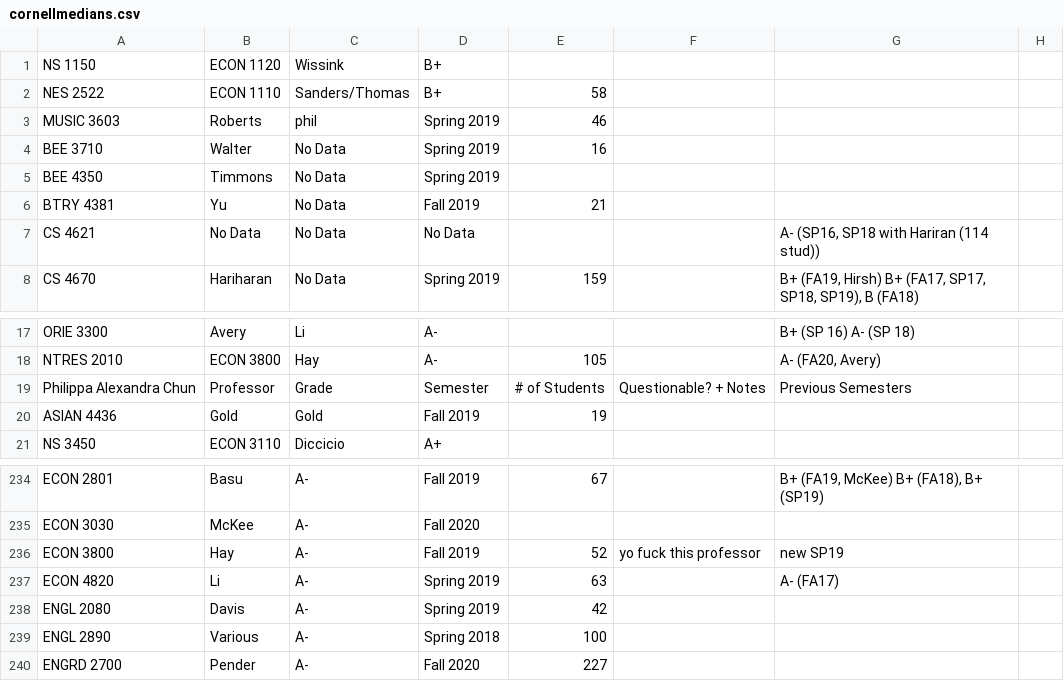
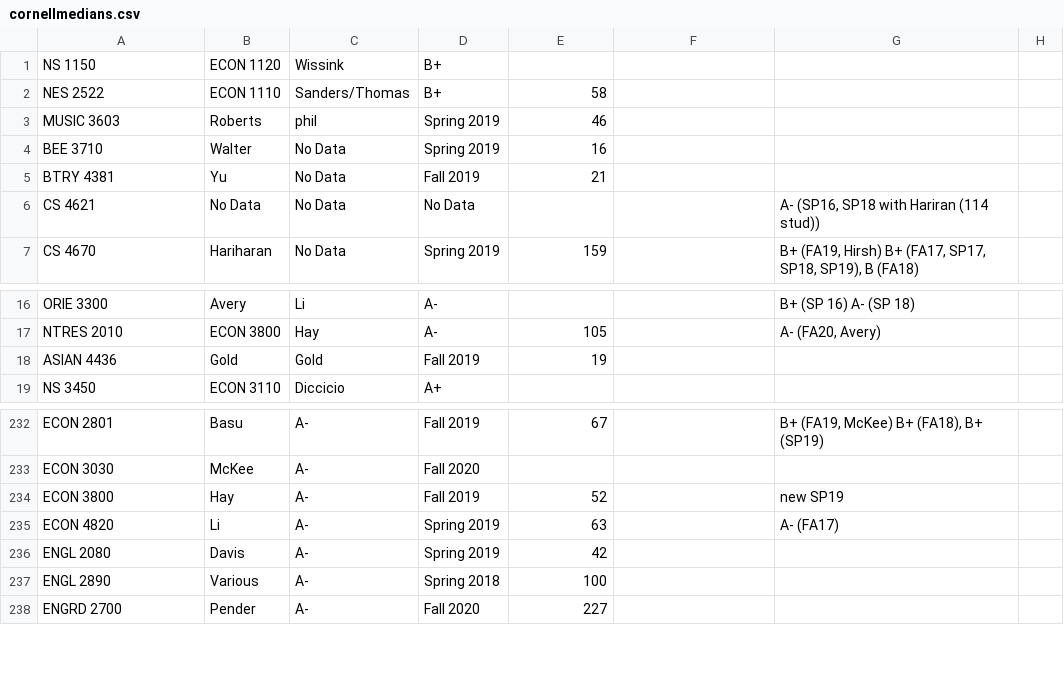
Before and after one commit to CornellDataScience/Cornell-Census, a CSV file: app/data/cornellmedians.csv, drawn as a sheet; only a part is shown, gaps mark what is left out.

```diff
--- a/app/data/cornellmedians.csv
+++ b/app/data/cornellmedians.csv
@@ -4,3 +4,2 @@ MUSIC 3603,Roberts,phil,Spring 2019,46,,,
 BEE 3710,Walter,No Data,Spring 2019,16,,,
-BEE 4350,Timmons,No Data,Spring 2019,,,,
 BTRY 4381,Yu,No Data,Fall 2019,21,,,
@@ -18,3 +17,2 @@ ORIE 3300,Avery,Li,A-,, ,B+ (SP 16) A- (SP 18) ,
 NTRES 2010,ECON 3800,Hay,A-,105,,"A- (FA20, Avery) ",
-Philippa Alexandra Chun,Professor,Grade,Semester,# of Students,Questionable? + Notes,Previous Semesters,
 ASIAN 4436,Gold,Gold,Fall 2019,19,,,
@@ -235,3 +233,3 @@ ECON 2801,Basu,A-,Fall 2019,67,,"B+ (FA19, McKee) B+ (FA18), B+ (SP19)",
 ECON 3030,McKee,A-,Fall 2020,, ,,
-ECON 3800,Hay,A-,Fall 2019,52,yo fuck this professor,new SP19,
+ECON 3800,Hay,A-,Fall 2019,52,,new SP19,
 ECON 4820,Li,A-,Spring 2019,63,,A- (FA17),
```
Also changed, not shown: 2 other files.
